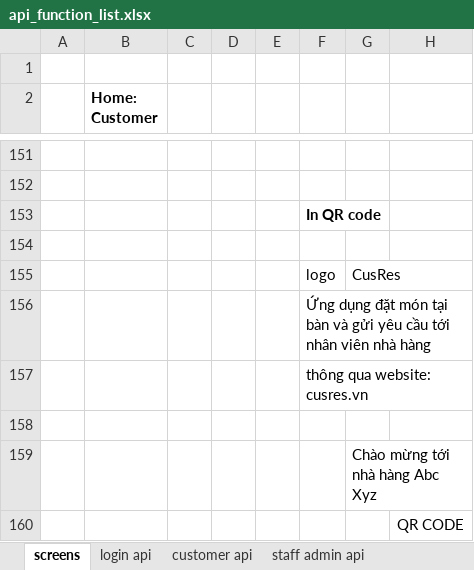
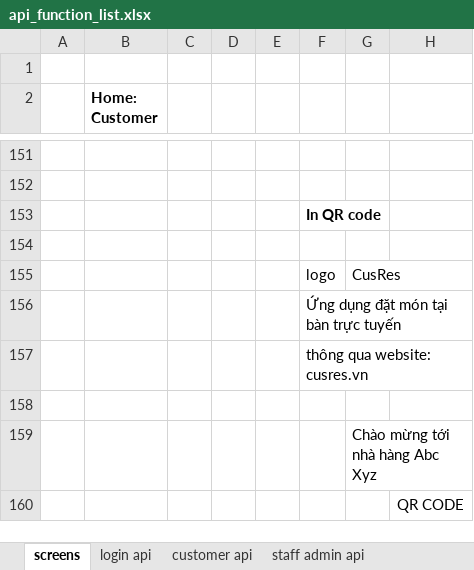
Before and after one commit to abc-xyz-cottz/abc-xyz, an Excel workbook: api_function_list.xlsx, sheet screens, drawn as a sheet; only a part is shown, gaps mark what is left out; values as stored, in another font and other column widths than the file's, no borders; the diff names each change by its address in the sheet, - before the commit and + after, or states it on an @@ line.

```diff
--- a/api_function_list.xlsx (sheet screens)
+++ b/api_function_list.xlsx (sheet screens)
-F156: …tại bàn và gửi yêu cầu tới nhân viên nhà hàng
+F156: …tại bàn trực tuyến
```
Also changed, not shown: 16 other files.
